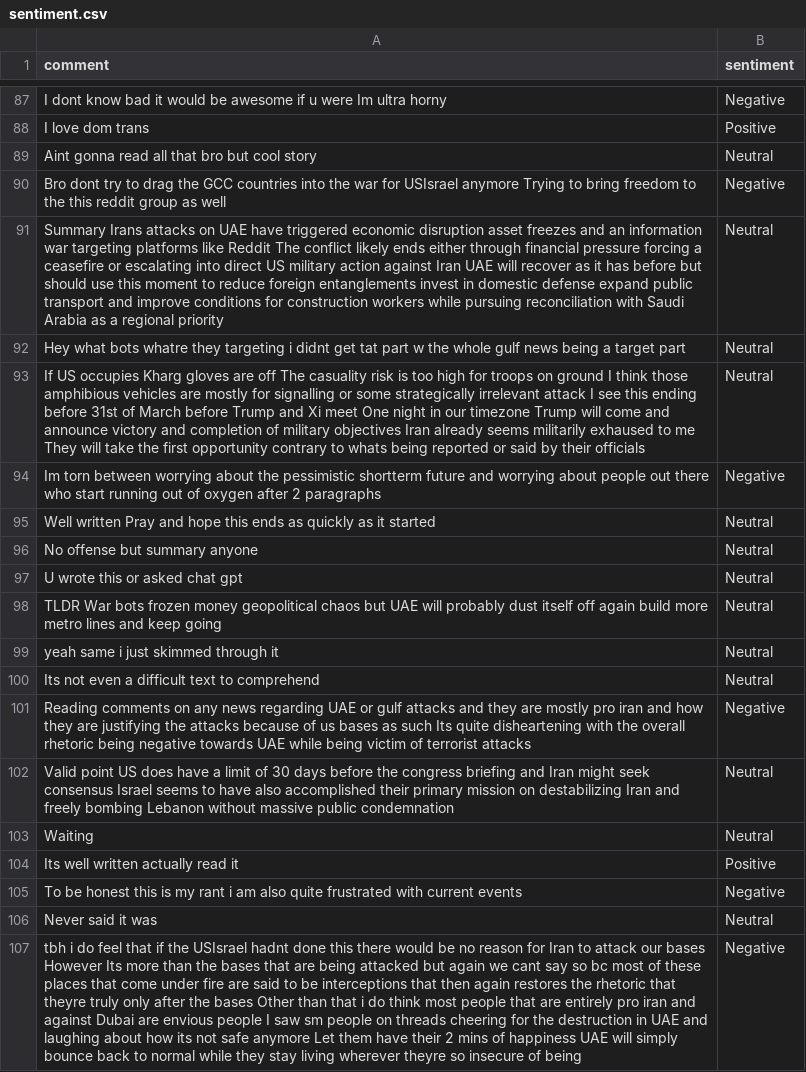
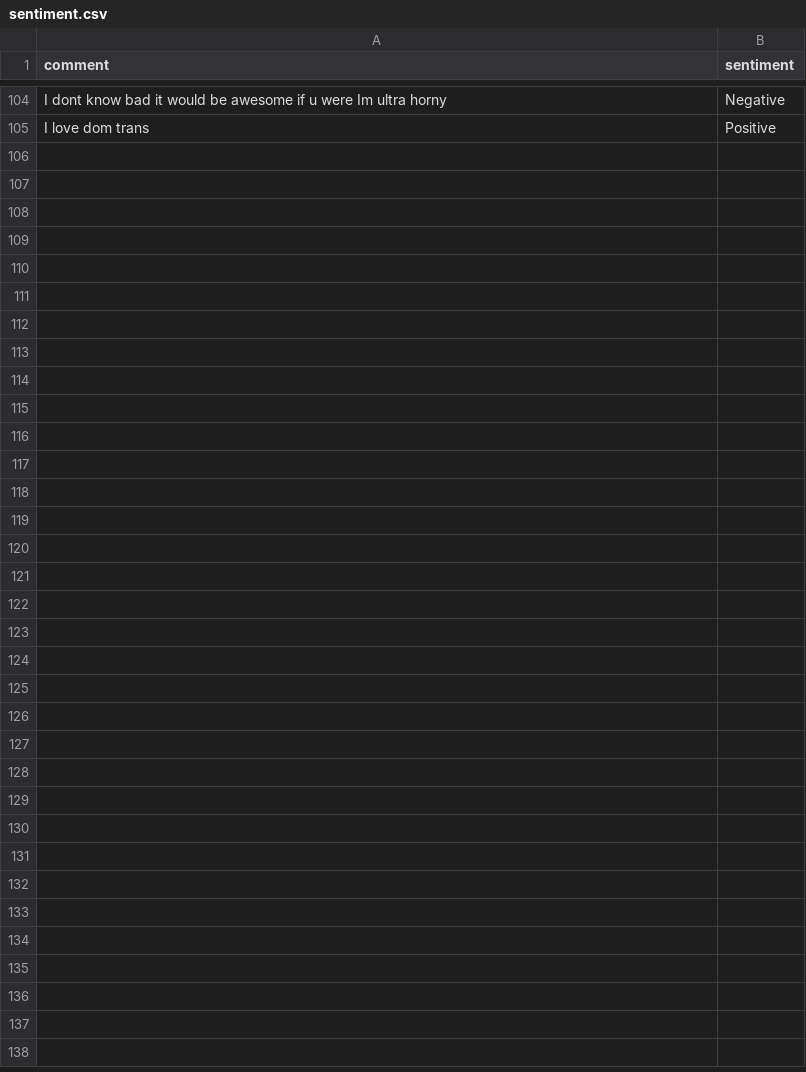
Before and after one commit to felixabraham670706/sentiment, a CSV file: sentiment.csv, drawn as a sheet; only a part is shown, gaps mark what is left out; removed rows and columns are numbered as before the commit, all else as after; the diff covers the shown part only; the diff names each change by its address in the sheet, - before the commit and + after, or states it on an @@ line.

```diff
--- a/sentiment.csv
+++ b/sentiment.csv
-row 89: Aint gonna read all that bro but cool story | Neutral
-row 90: Bro dont try to drag the GCC countries into the war for USIsrael anymore Trying to bring freedom to the this reddit group as well | Negative
-row 91: Summary Irans attacks on UAE have triggered economic disruption asset freezes and an information war targeting platforms like Reddit The conflict likely ends either through financial pressure forcing a ceasefire or escalating into direct US military action against Iran UAE will recover as it has before but should use this moment to reduce foreign entanglements invest in domestic defense expand public transport and improve conditions for construction workers while pursuing reconciliation with Saudi Arabia as a regional priority | Neutral
-row 92: Hey what bots whatre they targeting i didnt get tat part w the whole gulf news being a target part | Neutral
-row 93: If US occupies Kharg gloves are off The casuality risk is too high for troops on ground I think those amphibious vehicles are mostly for signalling or some strategically irrelevant attack I see this ending before 31st of March before Trump and Xi meet One night in our timezone Trump will come and announce victory and completion of military objectives Iran already seems militarily exhaused to me They will take the first opportunity contrary to whats being reported or said by their officials | Neutral
-row 94: Im torn between worrying about the pessimistic shortterm future and worrying about people out there who start running out of oxygen after 2 paragraphs | Negative
-row 95: Well written Pray and hope this ends as quickly as it started | Neutral
-row 96: No offense but summary anyone | Neutral
-row 97: U wrote this or asked chat gpt | Neutral
-row 98: TLDR War bots frozen money geopolitical chaos but UAE will probably dust itself off again build more metro lines and keep going | Neutral
-row 99: yeah same i just skimmed through it | Neutral
-row 100: Its not even a difficult text to comprehend | Neutral
-row 101: Reading comments on any news regarding UAE or gulf attacks and they are mostly pro iran and how they are justifying the attacks because of us bases as such Its quite disheartening with the overall rhetoric being negative towards UAE while being victim of terrorist attacks | Negative
-row 102: Valid point US does have a limit of 30 days before the congress briefing and Iran might seek consensus Israel seems to have also accomplished their primary mission on destabilizing Iran and freely bombing Lebanon without massive public condemnation | Neutral
-row 103: Waiting | Neutral
-row 104: Its well written actually read it | Positive
-row 105: To be honest this is my rant i am also quite frustrated with current events | Negative
-row 106: Never said it was | Neutral
-row 107: tbh i do feel that if the USIsrael hadnt done this there would be no reason for Iran to attack our bases However Its more than the bases that are being attacked but again we cant say so bc most of these places that come under fire are said to be interceptions that then again restores the rhetoric that theyre truly only after the bases Other than that i do think most people that are entirely pro iran and against Dubai are envious people I saw sm people on threads cheering for the destruction in UAE and laughing about how its not safe anymore Let them have their 2 mins of happiness UAE will simply bounce back to normal while they stay living wherever theyre so insecure of being | Negative
```
Also changed, not shown: 17 added rows, 21 removed rows, 1 moved row and 2 edited cells elsewhere in this file.
